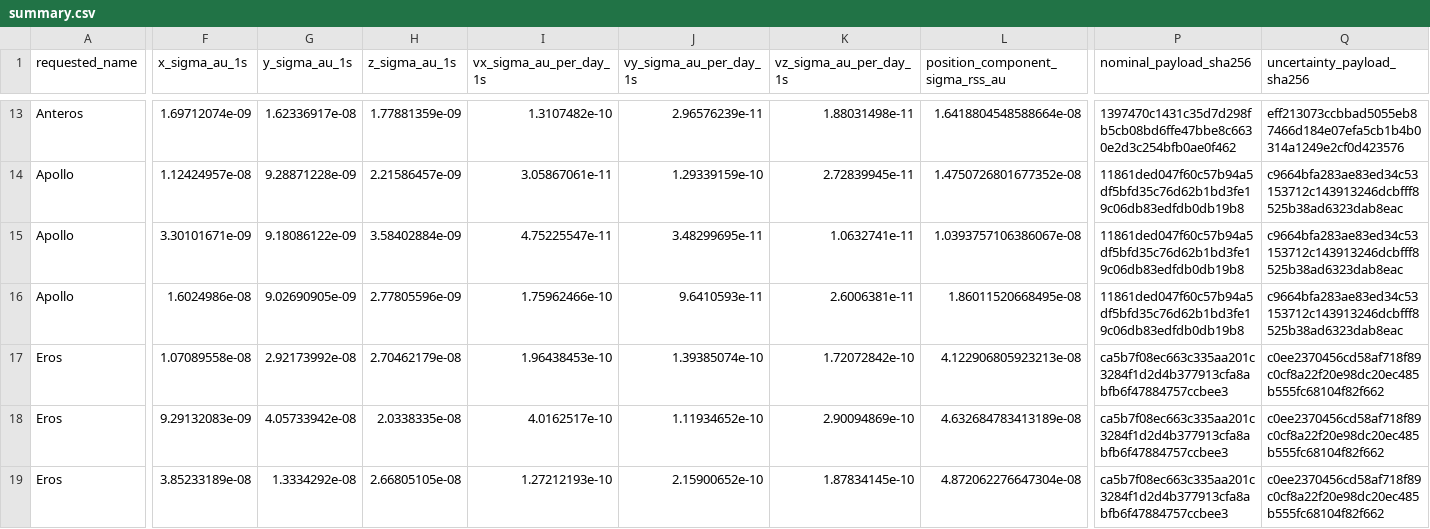
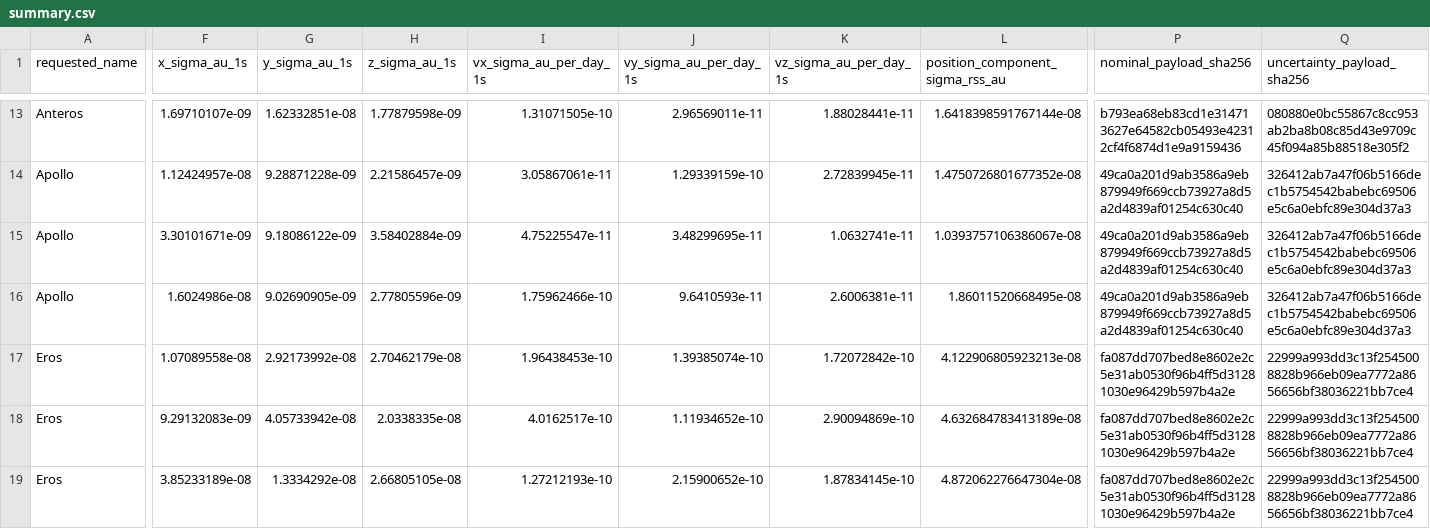
Before and after one commit to achillesromer-coder/Data, a CSV file: data/jpl/horizons/uncertainty/latest/summary.csv, drawn as a sheet; only a part is shown, gaps mark what is left out; the diff covers the shown part only; the diff names each change by its address in the sheet, - before the commit and + after, or states it on an @@ line.

```diff
--- a/data/jpl/horizons/uncertainty/latest/summary.csv
+++ b/data/jpl/horizons/uncertainty/latest/summary.csv
-F13 (x_sigma_au_1s): 1.69712074e-09
+F13 (x_sigma_au_1s): 1.69710107e-09
-G13 (y_sigma_au_1s): 1.62336917e-08
+G13 (y_sigma_au_1s): 1.62332851e-08
-H13 (z_sigma_au_1s): 1.77881359e-09
+H13 (z_sigma_au_1s): 1.77879598e-09
-I13 (vx_sigma_au_per_day_1s): 1.3107482e-10
+I13 (vx_sigma_au_per_day_1s): 1.31071505e-10
-J13 (vy_sigma_au_per_day_1s): 2.96576239e-11
+J13 (vy_sigma_au_per_day_1s): 2.96569011e-11
-K13 (vz_sigma_au_per_day_1s): 1.88031498e-11
+K13 (vz_sigma_au_per_day_1s): 1.88028441e-11
-L13 (position_component_sigma_rss_au): 1.6418804548588664e-08
+L13 (position_component_sigma_rss_au): 1.6418398591767144e-08
-P13 (nominal_payload_sha256): 1397470c1431c35d7d298fb5cb08bd6ffe47bbe8c6630e2d3c254bfb0ae0f462
+P13 (nominal_payload_sha256): b793ea68eb83cd1e314713627e64582cb05493e42312cf4f6874d1e9a9159436
-Q13 (uncertainty_payload_sha256): eff213073ccbbad5055eb87466d184e07efa5cb1b4b0314a1249e2cf0d423576
+Q13 (uncertainty_payload_sha256): 080880e0bc55867c8cc953ab2ba8b08c85d43e9709c45f094a85b88518e305f2
-P14:P16 (nominal_payload_sha256): 11861ded047f60c57b94a5df5bfd35c76d62b1bd3fe19c06db83edfdb0db19b8
+P14:P16 (nominal_payload_sha256): 49ca0a201d9ab3586a9eb879949f669ccb73927a8d5a2d4839af01254c630c40
-Q14:Q16 (uncertainty_payload_sha256): c9664bfa283ae83ed34c53153712c143913246dcbfff8525b38ad6323dab8eac
+Q14:Q16 (uncertainty_payload_sha256): 326412ab7a47f06b5166dec1b5754542babebc69506e5c6a0ebfc89e304d37a3
-P17:P19 (nominal_payload_sha256): ca5b7f08ec663c335aa201c3284f1d2d4b377913cfa8abfb6f47884757ccbee3
+P17:P19 (nominal_payload_sha256): fa087dd707bed8e8602e2c5e31ab0530f96b4ff5d31281030e96429b597b4a2e
-Q17:Q19 (uncertainty_payload_sha256): c0ee2370456cd58af718f89c0cf8a22f20e98dc20ec485b555fc68104f82f662
+Q17:Q19 (uncertainty_payload_sha256): 22999a993dd3c13f2545008828b966eb09ea7772a8656656bf38036221bb7ce4
```
Also changed, not shown: 45 edited cells elsewhere in this file, data/jpl/horizons/latest/summary.csv, data/jpl/neighbours/horizons/latest/summary.csv, 47 other files.
